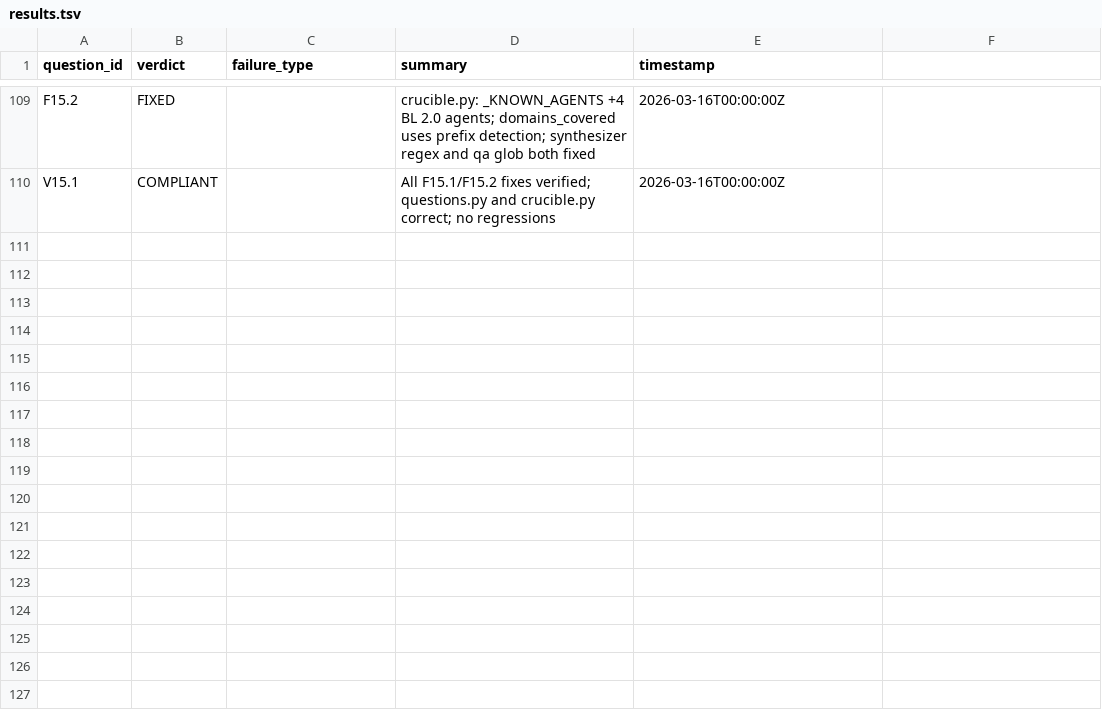
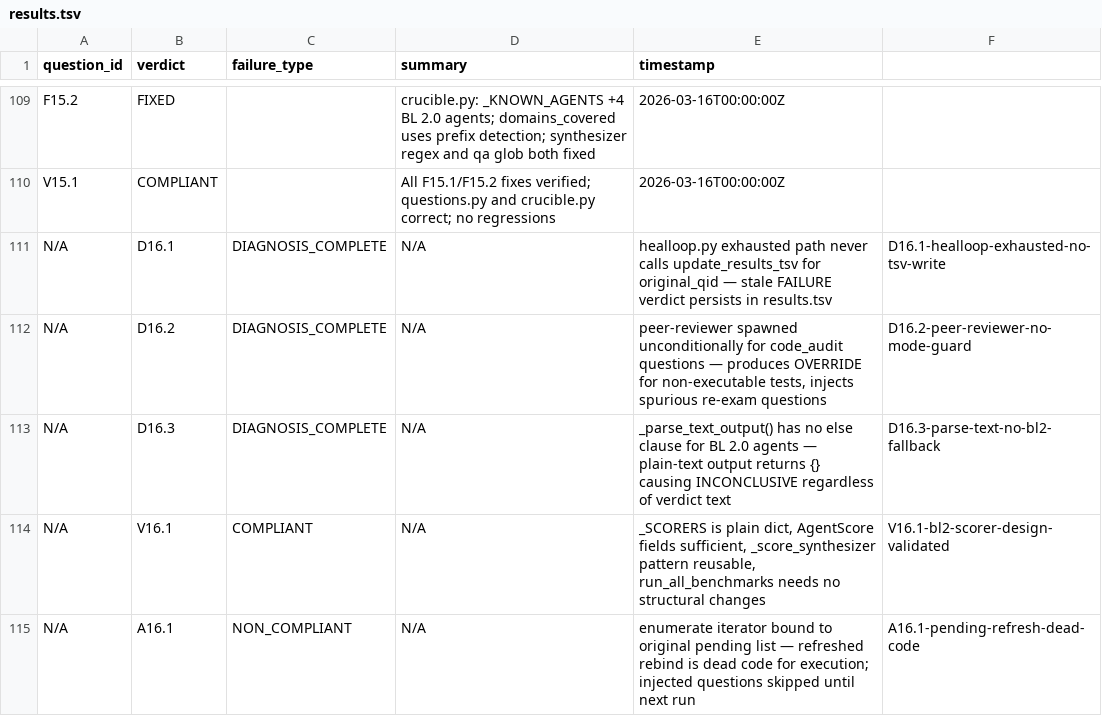
Before and after one commit to Nerfherder16/BrickLayer, a TSV file: projects/bl2/results.tsv, drawn as a sheet; only a part is shown, gaps mark what is left out; the diff names each change by its address in the sheet, - before the commit and + after, or states it on an @@ line.

```diff
--- a/projects/bl2/results.tsv
+++ b/projects/bl2/results.tsv
+row 111: N/A | D16.1 | DIAGNOSIS_COMPLETE | N/A | healloop.py exhausted path never calls update_results_tsv for original_qid — stale FAILURE verdict persists in results.tsv | D16.1-healloop-exhausted-no-tsv-write
+row 112: N/A | D16.2 | DIAGNOSIS_COMPLETE | N/A | peer-reviewer spawned unconditionally for code_audit questions — produces OVERRIDE for non-executable tests, injects spurious re-exam questions | D16.2-peer-reviewer-no-mode-guard
+row 113: N/A | D16.3 | DIAGNOSIS_COMPLETE | N/A | _parse_text_output() has no else clause for BL 2.0 agents — plain-text output returns {} causing INCONCLUSIVE regardless of verdict text | D16.3-parse-text-no-bl2-fallback
+row 114: N/A | V16.1 | COMPLIANT | N/A | _SCORERS is plain dict, AgentScore fields sufficient, _score_synthesizer pattern reusable, run_all_benchmarks needs no structural changes | V16.1-bl2-scorer-design-validated
+row 115: N/A | A16.1 | NON_COMPLIANT | N/A | enumerate iterator bound to original pending list — refreshed rebind is dead code for execution; injected questions skipped until next run | A16.1-pending-refresh-dead-code
```
Also changed, not shown: 6 other files.
